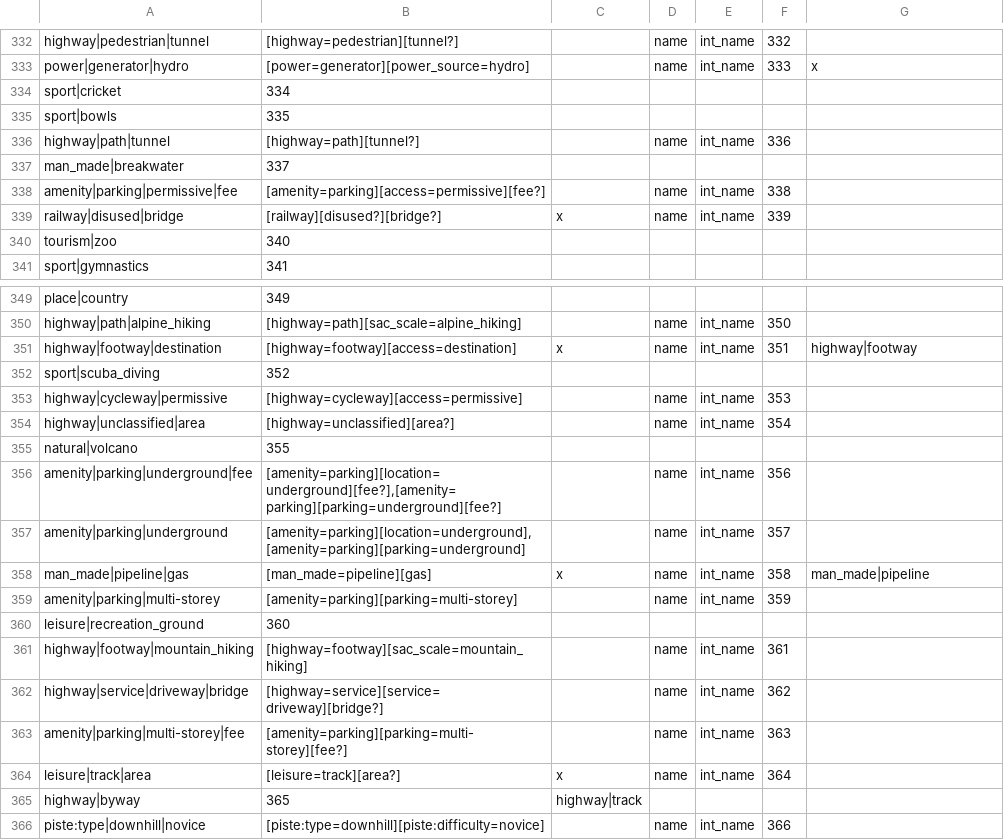
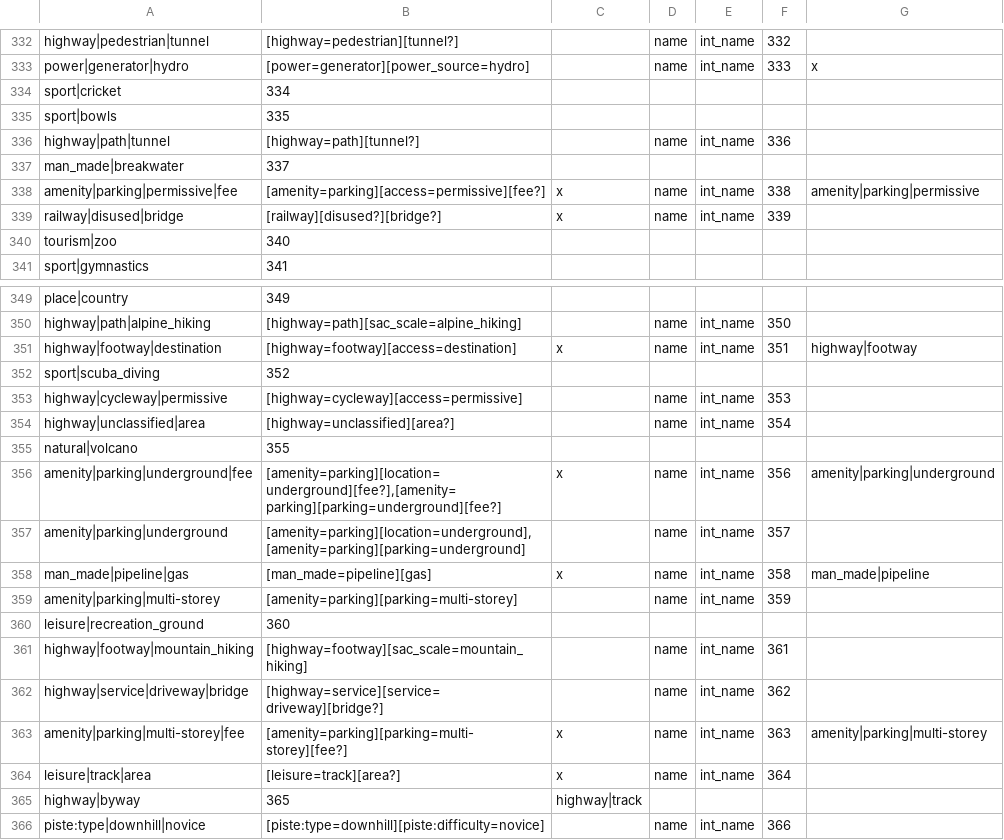
Before and after one commit to mapsme/omim, a CSV file: data/mapcss-mapping.csv, drawn as a sheet; only a part is shown, gaps mark what is left out.

Commit message:
[mapcss] Deprecate parking types which should be present as combination of two types.

```diff
--- a/data/mapcss-mapping.csv
+++ b/data/mapcss-mapping.csv
@@ -337,3 +337,3 @@ highway|path|tunnel;[highway=path][tunnel?];;name;int_name;336;
 man_made|breakwater;337;
-amenity|parking|permissive|fee;[amenity=parking][access=permissive][fee?];;name;int_name;338;
+amenity|parking|permissive|fee;[amenity=parking][access=permissive][fee?];x;name;int_name;338;amenity|parking|permissive
 railway|disused|bridge;[railway][disused?][bridge?];x;name;int_name;339;
@@ -355,3 +355,3 @@ highway|unclassified|area;[highway=unclassified][area?];;name;int_name;354;
 natural|volcano;355;
-amenity|parking|underground|fee;[amenity=parking][location=underground][fee?],[amenity=parking][parking=underground][fee?];;name;int_name;356;
+amenity|parking|underground|fee;[amenity=parking][location=underground][fee?],[amenity=parking][parking=underground][fee?];x;name;int_name;356;amenity|parking|underground
 amenity|parking|underground;[amenity=parking][location=underground],[amenity=parking][parking=underground];;name;int_name;357;
@@ -362,3 +362,3 @@ highway|footway|mountain_hiking;[highway=footway][sac_scale=mountain_hiking];;na
 highway|service|driveway|bridge;[highway=service][service=driveway][bridge?];;name;int_name;362;
-amenity|parking|multi-storey|fee;[amenity=parking][parking=multi-storey][fee?];;name;int_name;363;
+amenity|parking|multi-storey|fee;[amenity=parking][parking=multi-storey][fee?];x;name;int_name;363;amenity|parking|multi-storey
 leisure|track|area;[leisure=track][area?];x;name;int_name;364;
```
